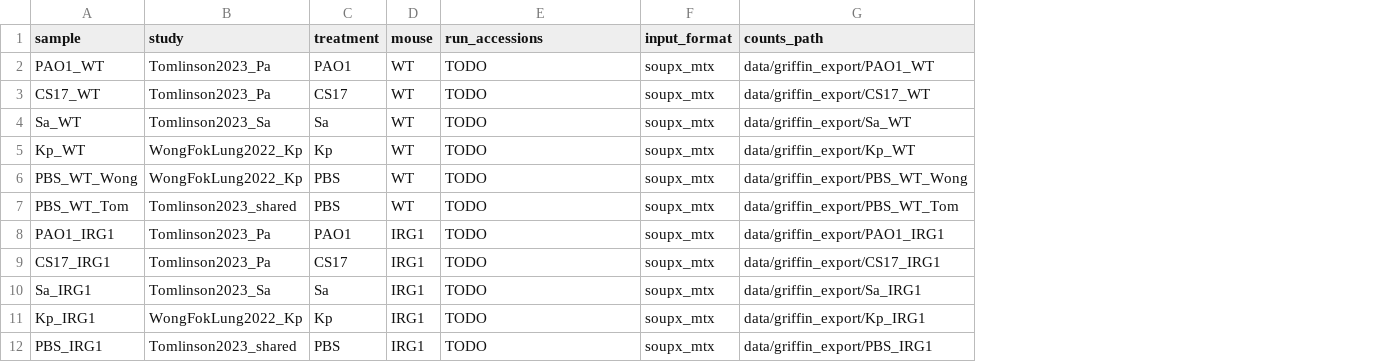
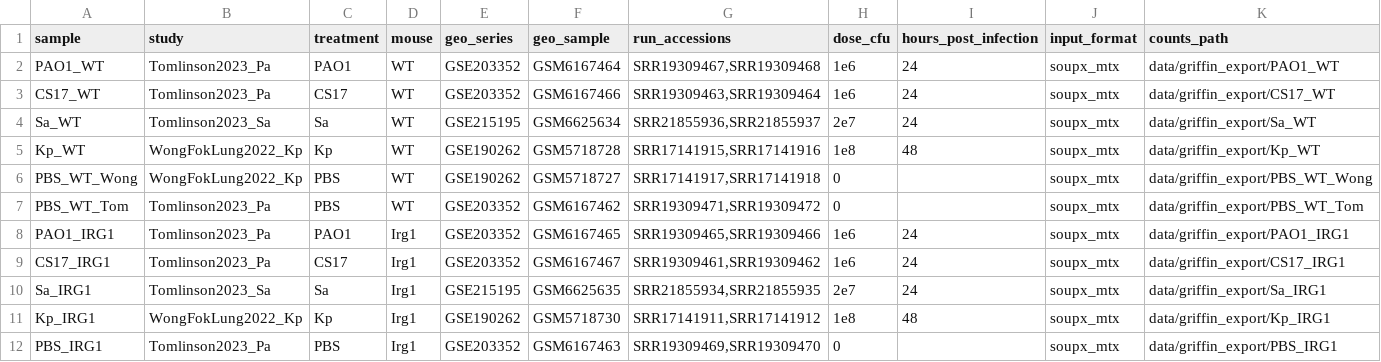
Before and after one commit to ishmeen-11/lung-scrnaseq, a TSV file: config/samples_griffin_export.tsv, drawn as a sheet; addresses are those after the commit; the diff names each change by its address in the sheet, - before the commit and + after, or states it on an @@ line.

```diff
--- a/config/samples_griffin_export.tsv
+++ b/config/samples_griffin_export.tsv
+column E (geo_series), rows 2-12: GSE203352 | GSE203352 | GSE215195 | GSE190262 | GSE190262 | GSE203352 | GSE203352 | GSE203352 | GSE215195 | GSE190262 | GSE203352
+column F (geo_sample), rows 2-12: GSM6167464 | GSM6167466 | GSM6625634 | GSM5718728 | GSM5718727 | GSM6167462 | GSM6167465 | GSM6167467 | GSM6625635 | GSM5718730 | GSM6167463
+column H (dose_cfu), rows 2-12: 1e6 | 1e6 | 2e7 | 1e8 | 0 | 0 | 1e6 | 1e6 | 2e7 | 1e8 | 0
+column I (hours_post_infection), rows 2-11: 24 | 24 | 24 | 48 |  |  | 24 | 24 | 24 | 48
-G2 (run_accessions): TODO
+G2 (run_accessions): SRR19309467,SRR19309468
-G3 (run_accessions): TODO
+G3 (run_accessions): SRR19309463,SRR19309464
-G4 (run_accessions): TODO
+G4 (run_accessions): SRR21855936,SRR21855937
-G5 (run_accessions): TODO
+G5 (run_accessions): SRR17141915,SRR17141916
-G6 (run_accessions): TODO
+G6 (run_accessions): SRR17141917,SRR17141918
-B7 (study): Tomlinson2023_shared
+B7 (study): Tomlinson2023_Pa
-G7 (run_accessions): TODO
+G7 (run_accessions): SRR19309471,SRR19309472
-D8:D12 (mouse): IRG1
+D8:D12 (mouse): Irg1
-G8 (run_accessions): TODO
+G8 (run_accessions): SRR19309465,SRR19309466
-G9 (run_accessions): TODO
+G9 (run_accessions): SRR19309461,SRR19309462
-G10 (run_accessions): TODO
+G10 (run_accessions): SRR21855934,SRR21855935
-G11 (run_accessions): TODO
+G11 (run_accessions): SRR17141911,SRR17141912
-B12 (study): Tomlinson2023_shared
+B12 (study): Tomlinson2023_Pa
-G12 (run_accessions): TODO
+G12 (run_accessions): SRR19309469,SRR19309470
```
Also changed, not shown: config/samples.tsv, 10 other files.
